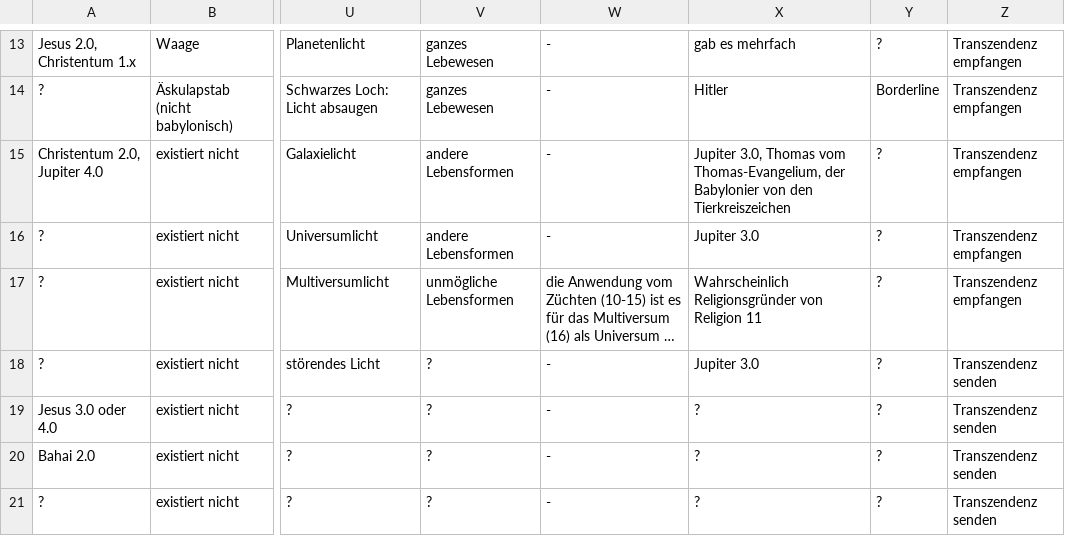
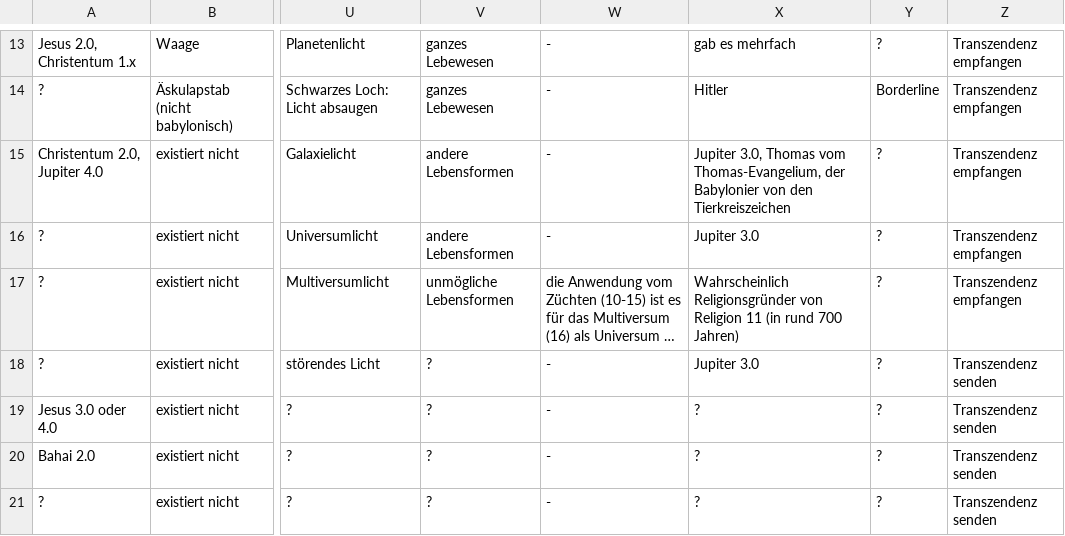
Before and after one commit to githubuser2000/reta.old.repaired, a CSV file: religion.csv, drawn as a sheet; only a part is shown, gaps mark what is left out; long unchanged cells end in …; the diff names each change by its address in the sheet, - before the commit and + after, or states it on an @@ line.

```diff
--- a/religion.csv
+++ b/religion.csv
-X17: …Religion 11
+X17: …Religion 11 (in rund 700 Jahren)
```
Also changed, not shown: 3 other files.
